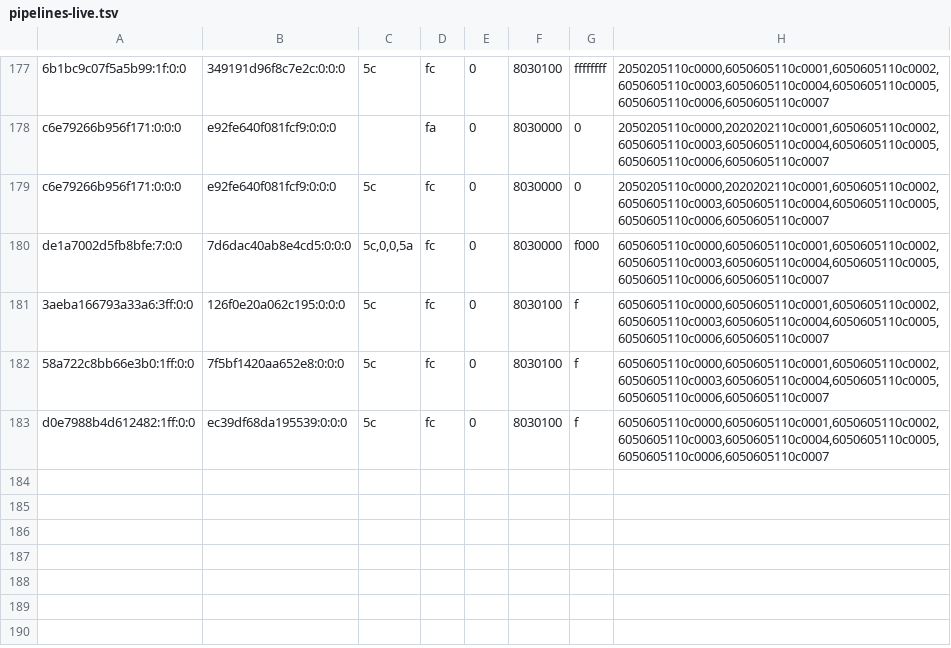
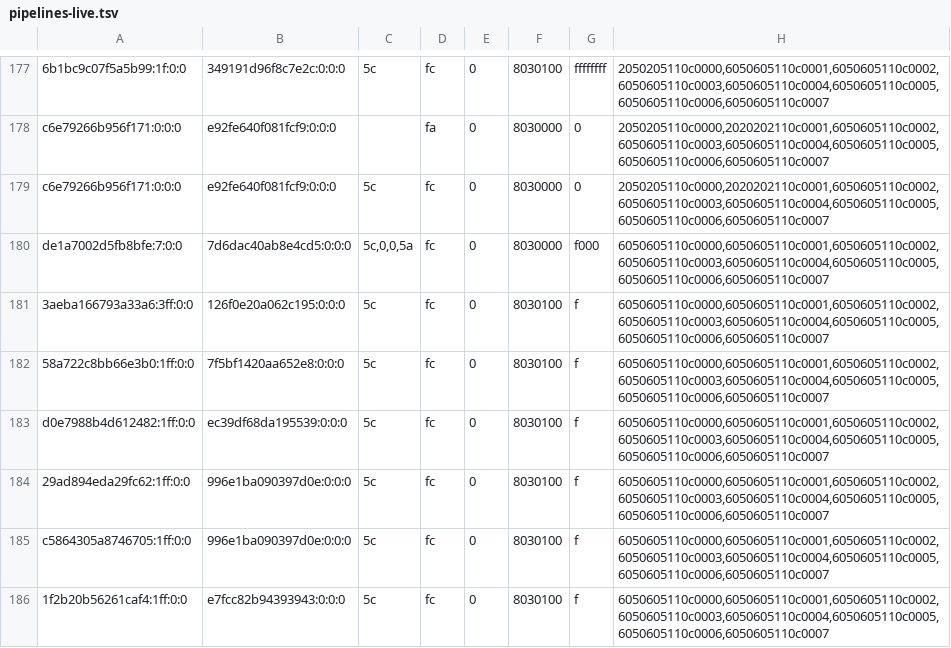
Before and after one commit to justr4mzi/mush8, a TSV file: smoke/39754368162/pipelines-live.tsv, drawn as a sheet; only a part is shown, gaps mark what is left out; the diff names each change by its address in the sheet, - before the commit and + after, or states it on an @@ line.

Commit message:
smoke logs 39754368162

```diff
--- a/smoke/39754368162/pipelines-live.tsv
+++ b/smoke/39754368162/pipelines-live.tsv
+row 184: 29ad894eda29fc62:1ff:0:0 | 996e1ba090397d0e:0:0:0 | 5c | fc | 0 | 8030100 | f | 6050605110c0000,6050605110c0001,6050605110c0002,6050605110c0003,6050605110c0004,6050605110c0005,6050605110c0006,6050605110c0007
+row 185: c5864305a8746705:1ff:0:0 | 996e1ba090397d0e:0:0:0 | 5c | fc | 0 | 8030100 | f | 6050605110c0000,6050605110c0001,6050605110c0002,6050605110c0003,6050605110c0004,6050605110c0005,6050605110c0006,6050605110c0007
+row 186: 1f2b20b56261caf4:1ff:0:0 | e7fcc82b94393943:0:0:0 | 5c | fc | 0 | 8030100 | f | 6050605110c0000,6050605110c0001,6050605110c0002,6050605110c0003,6050605110c0004,6050605110c0005,6050605110c0006,6050605110c0007
```
Also changed, not shown: 8 other files.
